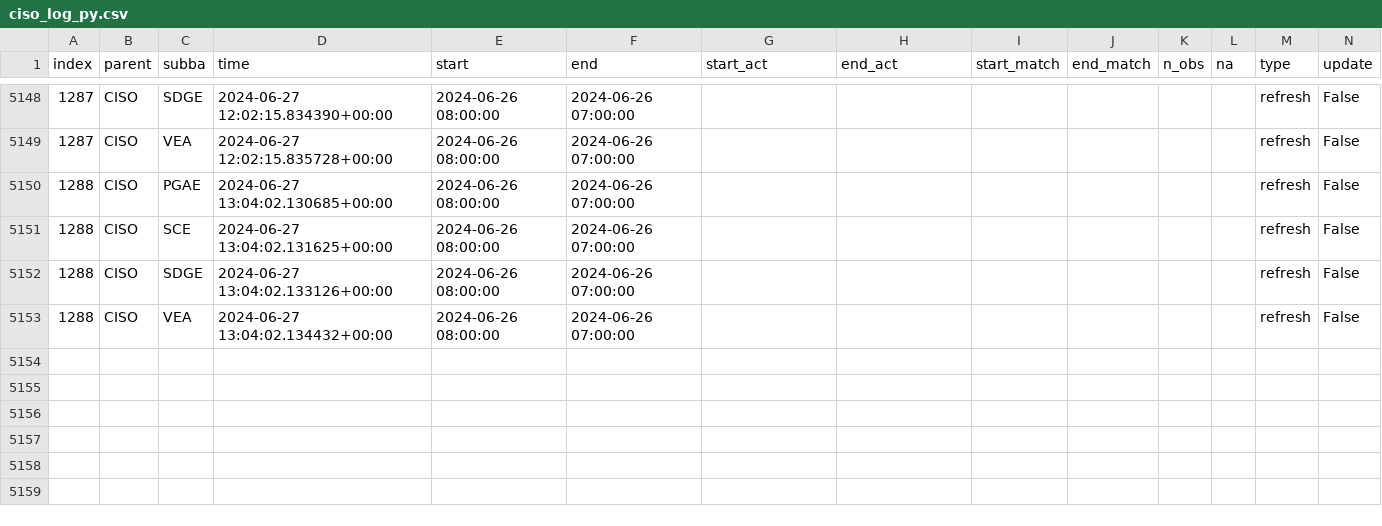
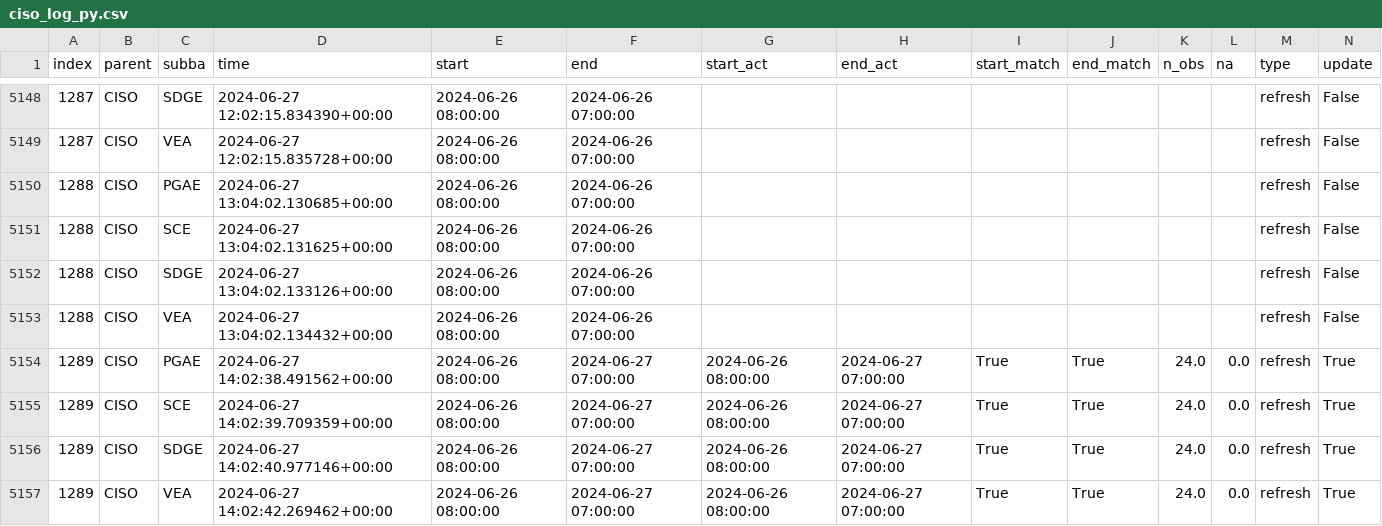
Before and after one commit to LucasO21/data-pipeline-automation-with-github-actions, a CSV file: metadata/ciso_log_py.csv, drawn as a sheet; only a part is shown, gaps mark what is left out; rows hold the shown columns only; the diff names each change by its address in the sheet, - before the commit and + after, or states it on an @@ line.

Commit message:
Auto update of the data

```diff
--- a/metadata/ciso_log_py.csv
+++ b/metadata/ciso_log_py.csv
+row 5154: 1289 | CISO | PGAE | 2024-06-27 14:02:38.491562+00:00 | 2024-06-26 08:00:00 | 2024-06-27 07:00:00 | 2024-06-26 08:00:00 | 2024-06-27 07:00:00 | True | True | 24.0 | 0.0 | refresh | True
+row 5155: 1289 | CISO | SCE | 2024-06-27 14:02:39.709359+00:00 | 2024-06-26 08:00:00 | 2024-06-27 07:00:00 | 2024-06-26 08:00:00 | 2024-06-27 07:00:00 | True | True | 24.0 | 0.0 | refresh | True
+row 5156: 1289 | CISO | SDGE | 2024-06-27 14:02:40.977146+00:00 | 2024-06-26 08:00:00 | 2024-06-27 07:00:00 | 2024-06-26 08:00:00 | 2024-06-27 07:00:00 | True | True | 24.0 | 0.0 | refresh | True
+row 5157: 1289 | CISO | VEA | 2024-06-27 14:02:42.269462+00:00 | 2024-06-26 08:00:00 | 2024-06-27 07:00:00 | 2024-06-26 08:00:00 | 2024-06-27 07:00:00 | True | True | 24.0 | 0.0 | refresh | True
```
Also changed, not shown: 2 other files.
